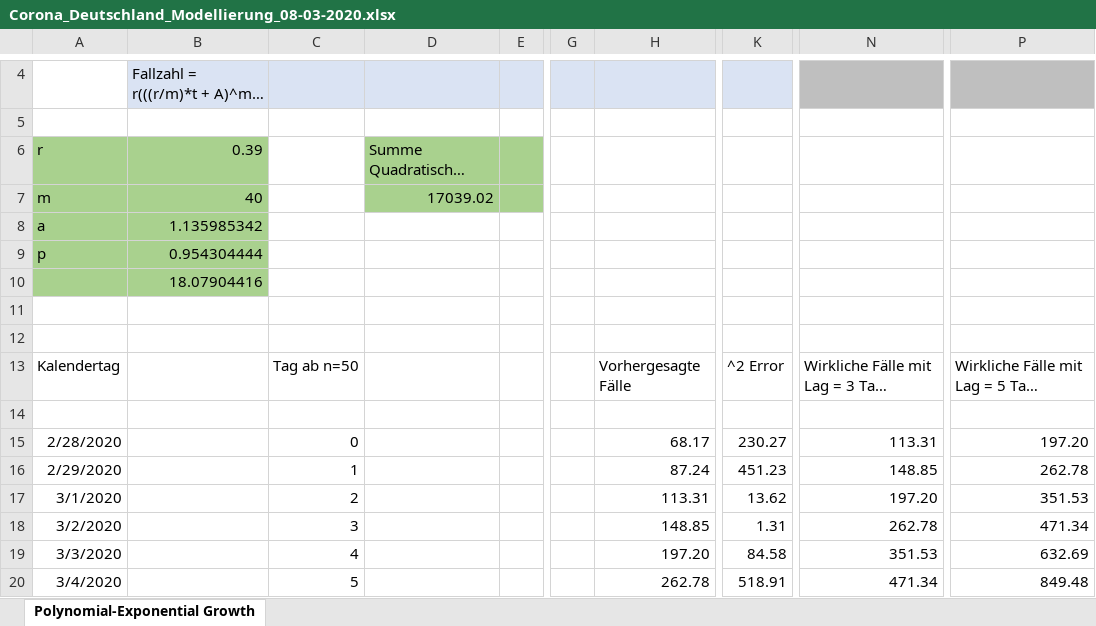
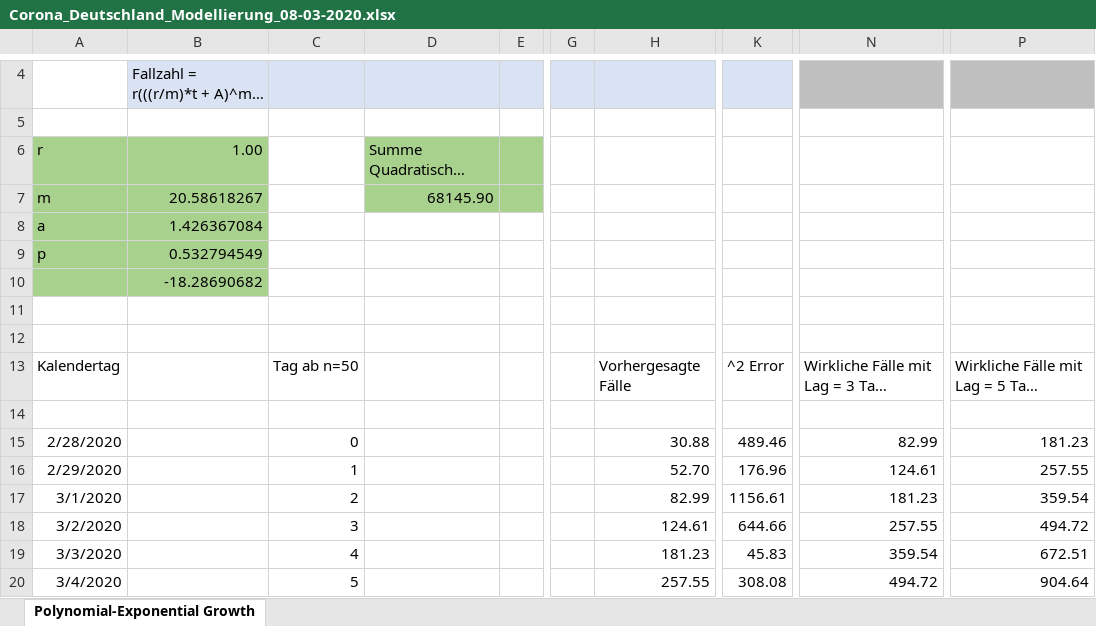
Before and after one commit to BenK-XOA/Covid19GermanyEstimates, an Excel workbook: Covid19_Germany_Estimates/Corona_Deutschland_Modellierung_08-03-2020.xlsx, sheet Polynomial-Exponential Growth, drawn as a sheet; only a part is shown, gaps mark what is left out; long unchanged cells end in …; values as stored, in another font and other column widths than the file's, no borders; charts and pictures not drawn; the diff covers the shown part only; the diff names each change by its address in the sheet, - before the commit and + after, or states it on an @@ line.

Commit message:
Update model estimates

```diff
--- a/Covid19_Germany_Estimates/Corona_Deutschland_Modellierung_08-03-2020.xlsx (sheet Polynomial-Exponential Growth)
+++ b/Covid19_Germany_Estimates/Corona_Deutschland_Modellierung_08-03-2020.xlsx (sheet Polynomial-Exponential Growth)
-B6: 0.39
+B6: 1.00
-B7: 40
+B7: 20.58618267
-D7: 17039.02
+D7: 68145.90
-B8: 1.135985342
+B8: 1.426367084
-B9: 0.954304444
+B9: 0.532794549
-B10: 18.07904416
+B10: -18.28690682
-H15: 68.17
+H15: 30.88
-K15: 230.27
+K15: 489.46
-N15: 113.31
+N15: 82.99
-P15: 197.20
+P15: 181.23
-H16: 87.24
+H16: 52.70
-K16: 451.23
+K16: 176.96
-N16: 148.85
+N16: 124.61
-P16: 262.78
+P16: 257.55
-H17: 113.31
+H17: 82.99
-K17: 13.62
+K17: 1156.61
-N17: 197.20
+N17: 181.23
-P17: 351.53
+P17: 359.54
-H18: 148.85
+H18: 124.61
-K18: 1.31
+K18: 644.66
-N18: 262.78
+N18: 257.55
-P18: 471.34
+P18: 494.72
-H19: 197.20
+H19: 181.23
-K19: 84.58
+K19: 45.83
-N19: 351.53
+N19: 359.54
-P19: 632.69
+P19: 672.51
-H20: 262.78
+H20: 257.55
-K20: 518.91
+K20: 308.08
-N20: 471.34
+N20: 494.72
-P20: 849.48
+P20: 904.64
```
Also changed, not shown: 66 edited cells elsewhere in this sheet, charts or pictures, 4 other files.
